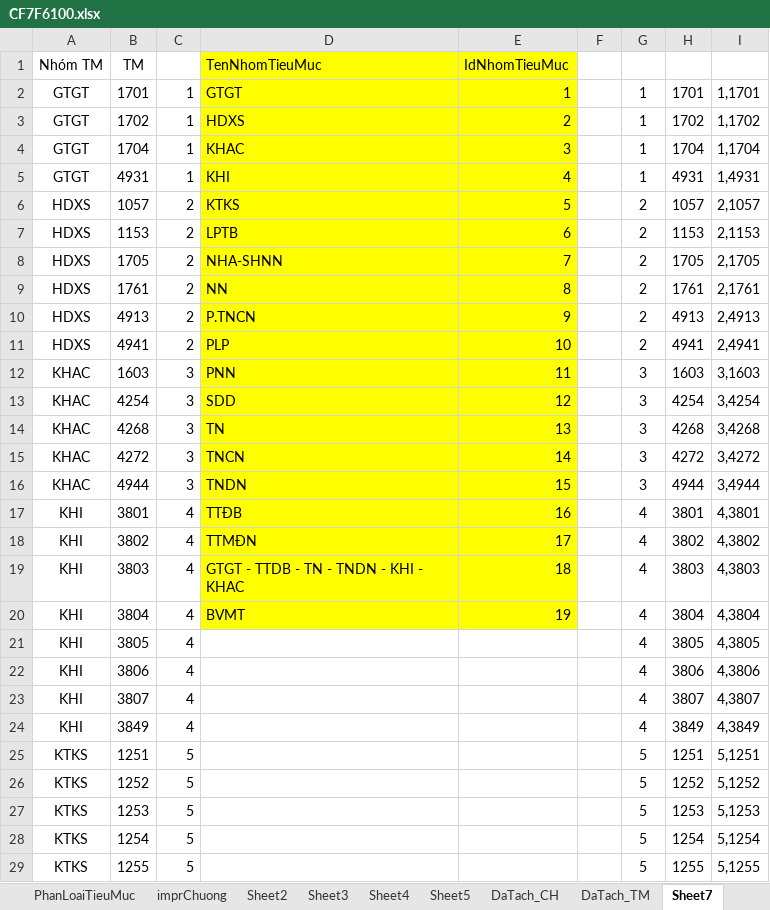
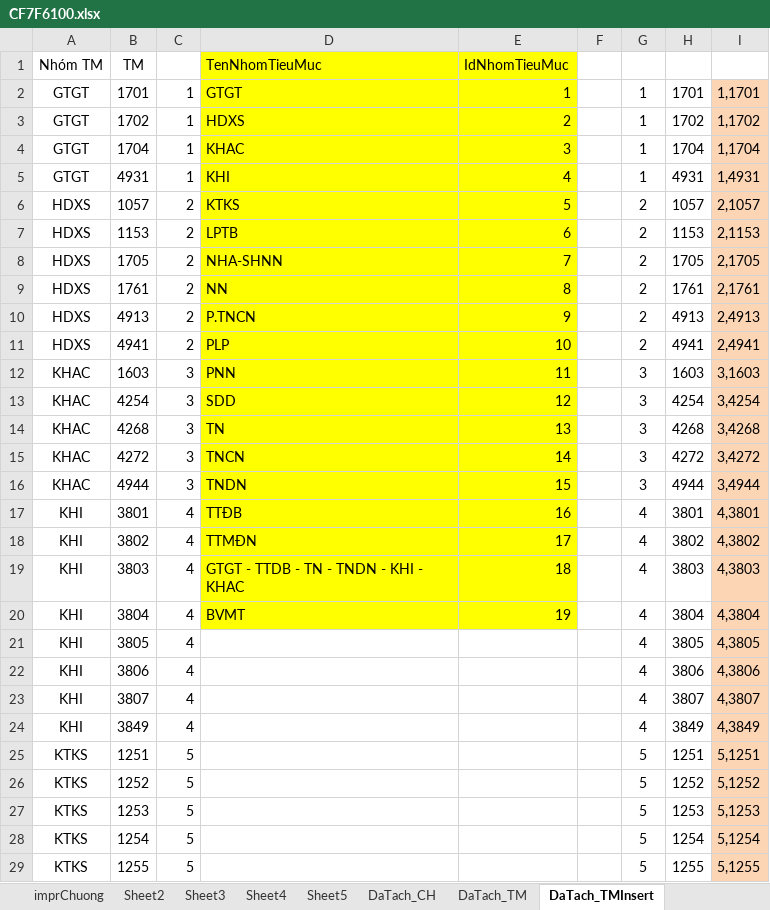
Before and after one commit to phanbahung/TDST, an Excel workbook: SoThu_Excel/CF7F6100.xlsx, sheet DaTach_TMInsert, drawn as a sheet; only a part is shown; values as stored, in another font and other column widths than the file's, no borders; the diff covers the shown part only; the diff names each change by its address in the sheet, - before the commit and + after, or states it on an @@ line.

```diff
--- a/SoThu_Excel/CF7F6100.xlsx (sheet DaTach_TMInsert)
+++ b/SoThu_Excel/CF7F6100.xlsx (sheet DaTach_TMInsert)
-sheet tab: Sheet7
+sheet tab: DaTach_TMInsert
-I2:I29 fill: none
+I2:I29 fill: #FCD5B5
```
Also changed, not shown: cell formats elsewhere in this sheet, sheet DaTach_CH, 10 other files.
